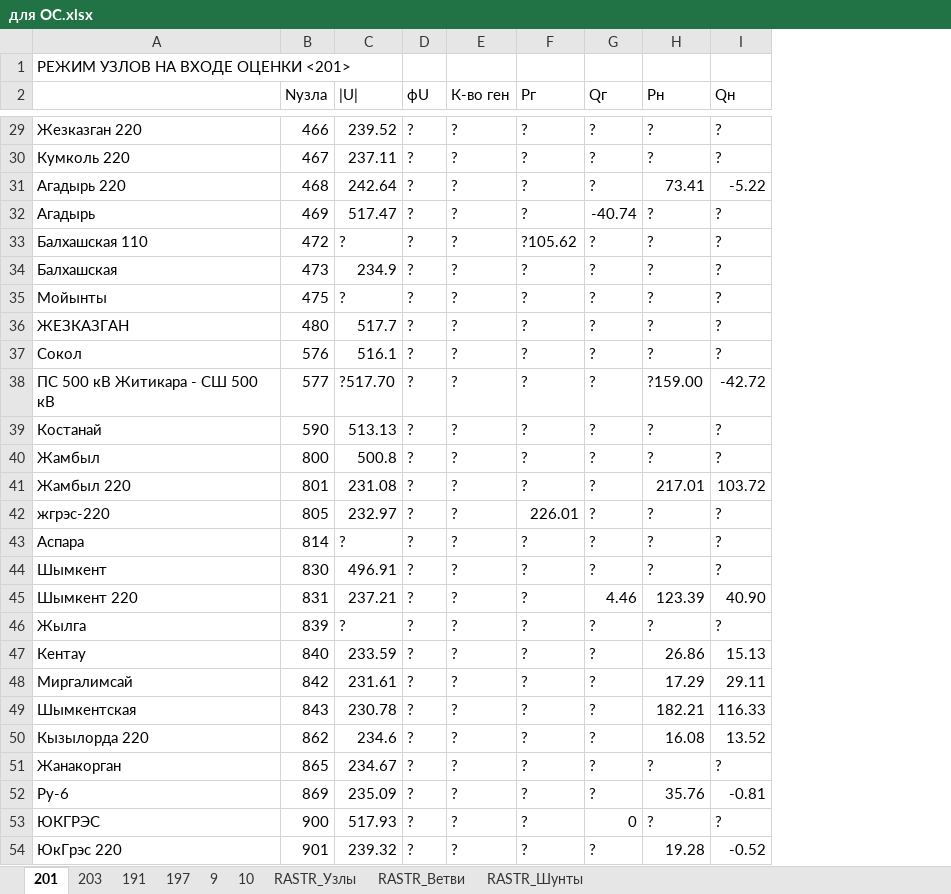
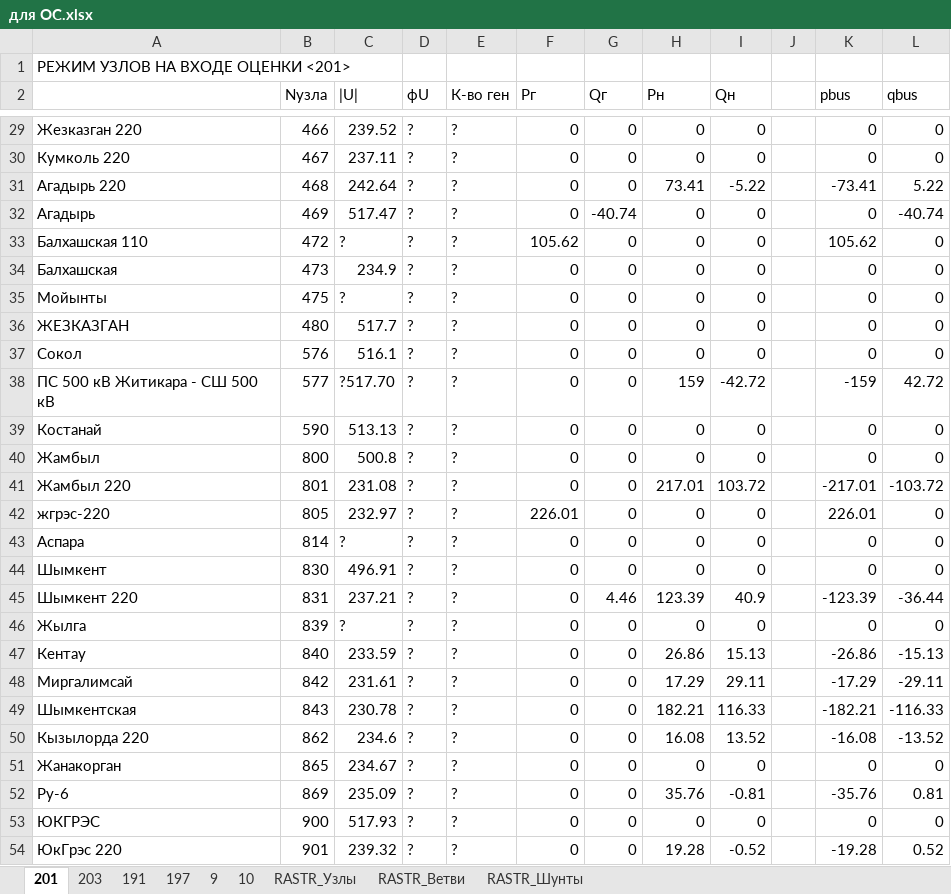
Before and after one commit to AzamatIlyasov/pandafp, an Excel workbook: demo/WACS/для ОС.xlsx, sheet 201, drawn as a sheet; only a part is shown, gaps mark what is left out; values as stored, in another font and other column widths than the file's, no cell formats; the diff covers the shown part only; the diff names each change by its address in the sheet, - before the commit and + after, or states it on an @@ line.

```diff
--- a/demo/WACS/для ОС.xlsx (sheet 201)
+++ b/demo/WACS/для ОС.xlsx (sheet 201)
+column J, empty
+column K (pbus), rows 29-54: 0 | 0 | -73.41 | 0 | 105.62 | 0 | 0 | 0 | 0 | -159 | 0 | 0 | -217.01 | 226.01 | 0 | 0 | -123.39 | 0 | -26.86 | -17.29 | -182.21 | -16.08 | 0 | -35.76 | 0 | -19.28
+column L (qbus), rows 29-54: 0 | 0 | 5.22 | -40.74 | 0 | 0 | 0 | 0 | 0 | 42.72 | 0 | 0 | -103.72 | 0 | 0 | 0 | -36.44 | 0 | -15.13 | -29.11 | -116.33 | -13.52 | 0 | 0.81 | 0 | 0.52
-F29:F32 (Рг): ?
+F29:F32 (Рг): 0
-G29:G31 (Qг): ?
+G29:G31 (Qг): 0
-H29:H30 (Рн): ?
+H29:H30 (Рн): 0
-I29:I30 (Qн): ?
+I29:I30 (Qн): 0
-H32:H37 (Рн): ?
+H32:H37 (Рн): 0
-I32:I37 (Qн): ?
+I32:I37 (Qн): 0
-F33 (Рг): ?105.62
+F33 (Рг): 105.62
-G33:G44 (Qг): ?
+G33:G44 (Qг): 0
-F34:F41 (Рг): ?
+F34:F41 (Рг): 0
-H38 (Рн): ?159.00
+H38 (Рн): 159
-H39:H40 (Рн): ?
+H39:H40 (Рн): 0
-I39:I40 (Qн): ?
+I39:I40 (Qн): 0
-H42:H44 (Рн): ?
+H42:H44 (Рн): 0
-I42:I44 (Qн): ?
+I42:I44 (Qн): 0
-F43:F54 (Рг): ?
+F43:F54 (Рг): 0
-I45 (Qн): 40.90
+I45 (Qн): 40.9
-G46:G52 (Qг): ?
+G46:G52 (Qг): 0
-H46 (Рн): ?
+H46 (Рн): 0
-I46 (Qн): ?
+I46 (Qн): 0
-H51 (Рн): ?
+H51 (Рн): 0
-I51 (Qн): ?
+I51 (Qн): 0
-H53 (Рн): ?
+H53 (Рн): 0
-I53 (Qн): ?
+I53 (Qн): 0
-G54 (Qг): ?
+G54 (Qг): 0
```
Also changed, not shown: 364 edited cells elsewhere in this sheet, sheet 203, cell formats, demo/WACS/wacs_new.xlsx, 4 other files.
